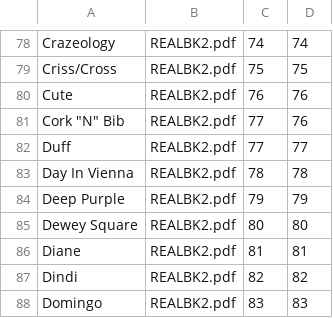
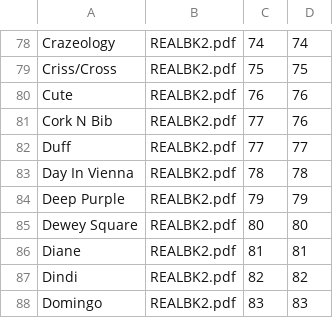
Before and after one commit to mikeln/musicindex, a CSV file: ForScore/realbk2.csv, drawn as a sheet; only a part is shown, gaps mark what is left out.

```diff
--- a/ForScore/realbk2.csv
+++ b/ForScore/realbk2.csv
@@ -80,3 +80,3 @@ Criss/Cross,REALBK2.pdf,75,75
 Cute,REALBK2.pdf,76,76
-Cork "N" Bib,REALBK2.pdf,77,76
+Cork N Bib,REALBK2.pdf,77,76
 Duff,REALBK2.pdf,77,77
```
Also changed, not shown: ForScore/realbk1.csv, ForScore/realbk1h.csv.
